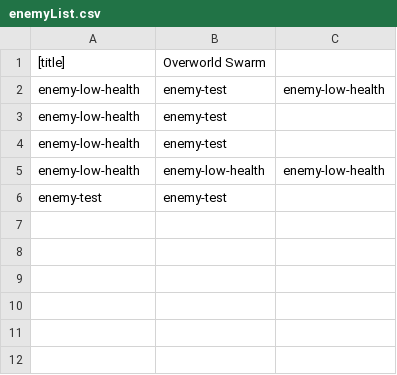
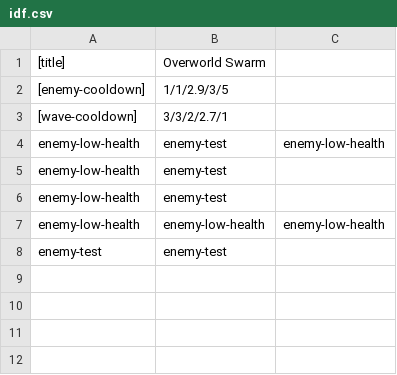
Before and after one commit to ibrahimKayraDural/islandDefender, a CSV file: Assets/Data/WaveData/idf.csv (was Assets/Data/WaveData/enemyList.csv), drawn as a sheet; only a part is shown; the shorter side is filled out with more unchanged rows.

Commit message:
Excel to Swarm ---- new parameters
- Added "enemy-cooldown" parameter. value is written to the second (B) column as "1/1/2.5/3".
 - Added "wave-cooldown" parameter. value is written to the second (B) column as "1/1/2/3".

```diff
--- a/Assets/Data/WaveData/enemyList.csv
+++ b/Assets/Data/WaveData/idf.csv
@@ -1,2 +1,4 @@
 [title],Overworld Swarm,
+[enemy-cooldown],1/1/2.9/3/5,
+[wave-cooldown],3/3/2/2.7/1,
 enemy-low-health,enemy-test,enemy-low-health
@@ -6,3 +8,2 @@ enemy-low-health,enemy-low-health,enemy-low-health
 enemy-test,enemy-test,
-,,
 ,,
```
Also changed, not shown: 3 other files.
